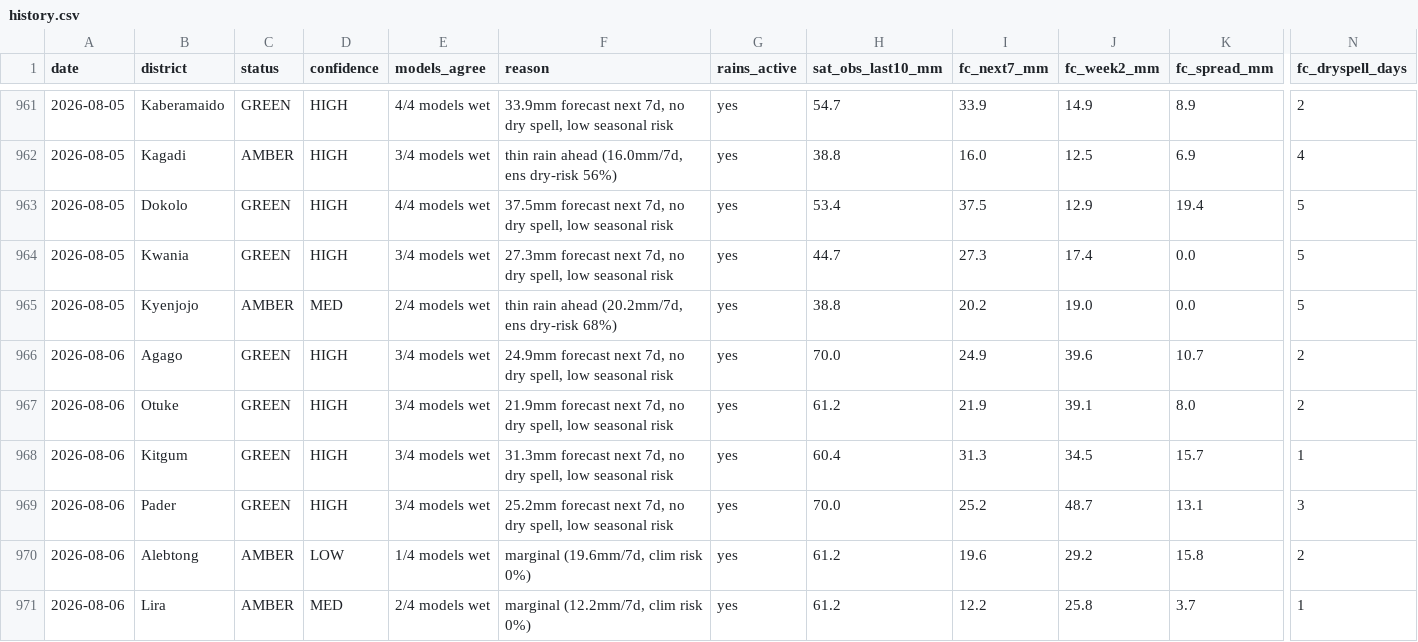
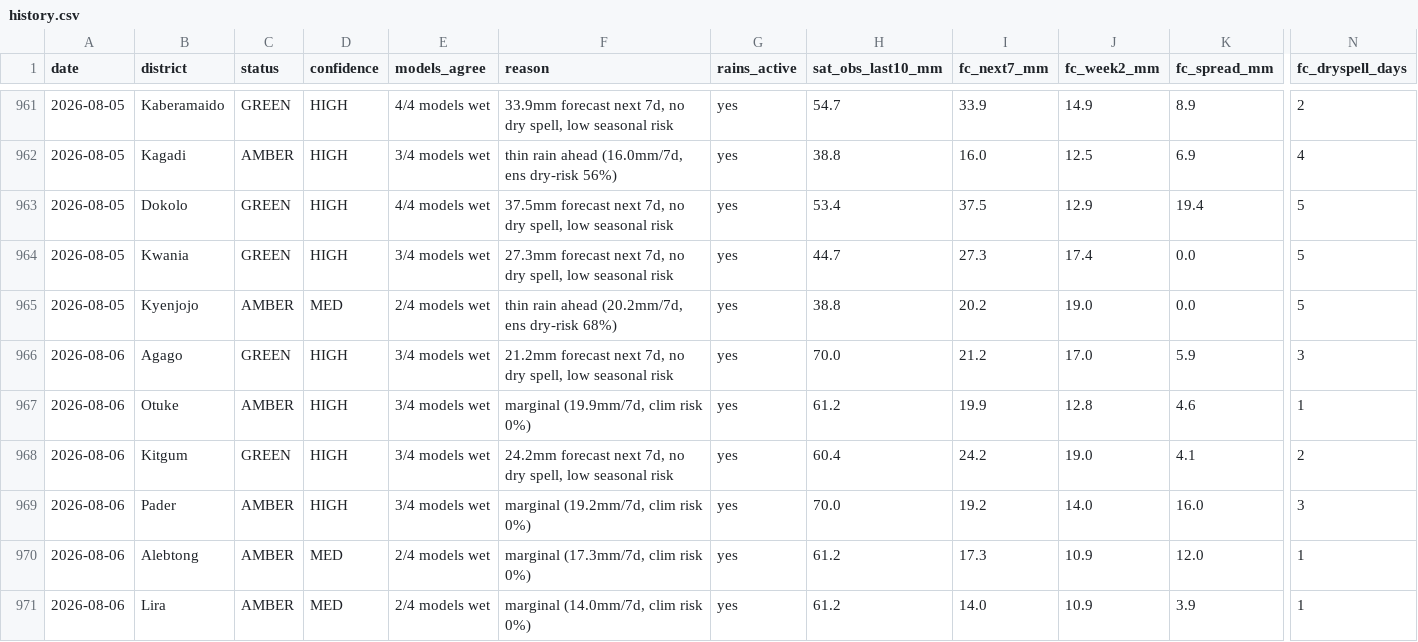
Before and after one commit to quinn-Uganda/planting-monitor, a CSV file: planting_monitor_out/history.csv, drawn as a sheet; only a part is shown, gaps mark what is left out; the diff covers the shown part only; the diff names each change by its address in the sheet, - before the commit and + after, or states it on an @@ line.

```diff
--- a/planting_monitor_out/history.csv
+++ b/planting_monitor_out/history.csv
-F966 (reason): 24.9mm forecast next…
+F966 (reason): 21.2mm forecast next…
-I966 (fc_next7_mm): 24.9
+I966 (fc_next7_mm): 21.2
-J966 (fc_week2_mm): 39.6
+J966 (fc_week2_mm): 17.0
-K966 (fc_spread_mm): 10.7
+K966 (fc_spread_mm): 5.9
-N966 (fc_dryspell_days): 2
+N966 (fc_dryspell_days): 3
-C967 (status): GREEN
+C967 (status): AMBER
-F967 (reason): 21.9mm forecast next 7d, no dry spell, low seasonal risk
+F967 (reason): marginal (19.9mm/7d, clim risk 0%)
-I967 (fc_next7_mm): 21.9
+I967 (fc_next7_mm): 19.9
-J967 (fc_week2_mm): 39.1
+J967 (fc_week2_mm): 12.8
-K967 (fc_spread_mm): 8.0
+K967 (fc_spread_mm): 4.6
-N967 (fc_dryspell_days): 2
+N967 (fc_dryspell_days): 1
-F968 (reason): 31.3mm forecast next…
+F968 (reason): 24.2mm forecast next…
-I968 (fc_next7_mm): 31.3
+I968 (fc_next7_mm): 24.2
-J968 (fc_week2_mm): 34.5
+J968 (fc_week2_mm): 19.0
-K968 (fc_spread_mm): 15.7
+K968 (fc_spread_mm): 4.1
-N968 (fc_dryspell_days): 1
+N968 (fc_dryspell_days): 2
-C969 (status): GREEN
+C969 (status): AMBER
-F969 (reason): 25.2mm forecast next 7d, no dry spell, low seasonal risk
+F969 (reason): marginal (19.2mm/7d, clim risk 0%)
-I969 (fc_next7_mm): 25.2
+I969 (fc_next7_mm): 19.2
-J969 (fc_week2_mm): 48.7
+J969 (fc_week2_mm): 14.0
-K969 (fc_spread_mm): 13.1
+K969 (fc_spread_mm): 16.0
-D970 (confidence): LOW
+D970 (confidence): MED
-E970 (models_agree): 1/4 models wet
+E970 (models_agree): 2/4 models wet
-F970 (reason): marginal (19.6mm/7d, clim risk 0%)
+F970 (reason): marginal (17.3mm/7d, clim risk 0%)
-I970 (fc_next7_mm): 19.6
+I970 (fc_next7_mm): 17.3
-J970 (fc_week2_mm): 29.2
+J970 (fc_week2_mm): 10.9
-K970 (fc_spread_mm): 15.8
+K970 (fc_spread_mm): 12.0
-N970 (fc_dryspell_days): 2
+N970 (fc_dryspell_days): 1
-F971 (reason): marginal (12.2mm/7d, clim risk 0%)
+F971 (reason): marginal (14.0mm/7d, clim risk 0%)
-I971 (fc_next7_mm): 12.2
+I971 (fc_next7_mm): 14.0
-J971 (fc_week2_mm): 25.8
+J971 (fc_week2_mm): 10.9
-K971 (fc_spread_mm): 3.7
+K971 (fc_spread_mm): 3.9
```
Also changed, not shown: 81 edited cells elsewhere in this file, planting_monitor_out/status_today.csv, 4 other files.
